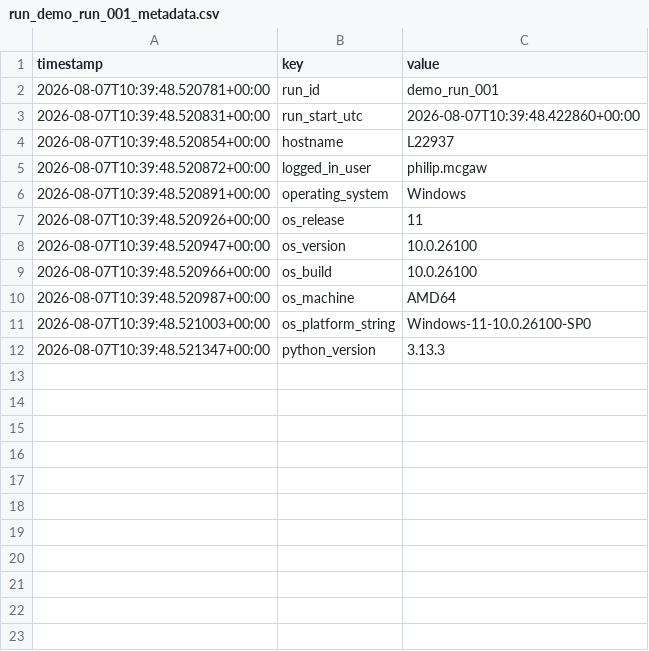
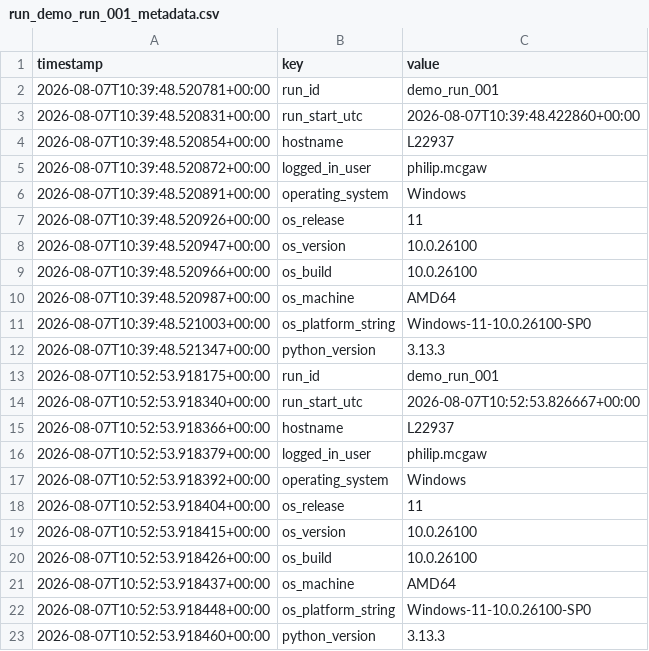
Before and after one commit to PhilipMcGaw/Test-in-a-Box, a CSV file: runs/demo_run_001/run_demo_run_001_metadata.csv, drawn as a sheet; the diff names each change by its address in the sheet, - before the commit and + after, or states it on an @@ line.

```diff
--- a/runs/demo_run_001/run_demo_run_001_metadata.csv
+++ b/runs/demo_run_001/run_demo_run_001_metadata.csv
+row 13: 2026-08-07T10:52:53.918175+00:00 | run_id | demo_run_001
+row 14: 2026-08-07T10:52:53.918340+00:00 | run_start_utc | 2026-08-07T10:52:53.826667+00:00
+row 15: 2026-08-07T10:52:53.918366+00:00 | hostname | L22937
+row 16: 2026-08-07T10:52:53.918379+00:00 | logged_in_user | philip.mcgaw
+row 17: 2026-08-07T10:52:53.918392+00:00 | operating_system | Windows
+row 18: 2026-08-07T10:52:53.918404+00:00 | os_release | 11
+row 19: 2026-08-07T10:52:53.918415+00:00 | os_version | 10.0.26100
+row 20: 2026-08-07T10:52:53.918426+00:00 | os_build | 10.0.26100
+row 21: 2026-08-07T10:52:53.918437+00:00 | os_machine | AMD64
+row 22: 2026-08-07T10:52:53.918448+00:00 | os_platform_string | Windows-11-10.0.26100-SP0
+row 23: 2026-08-07T10:52:53.918460+00:00 | python_version | 3.13.3
```
Also changed, not shown: runs/demo_run_001/run_demo_run_001_DUT_DUT-0001.csv, runs/demo_run_001/run_demo_run_001_DUT_DUT-0002.csv, 3 other files.
